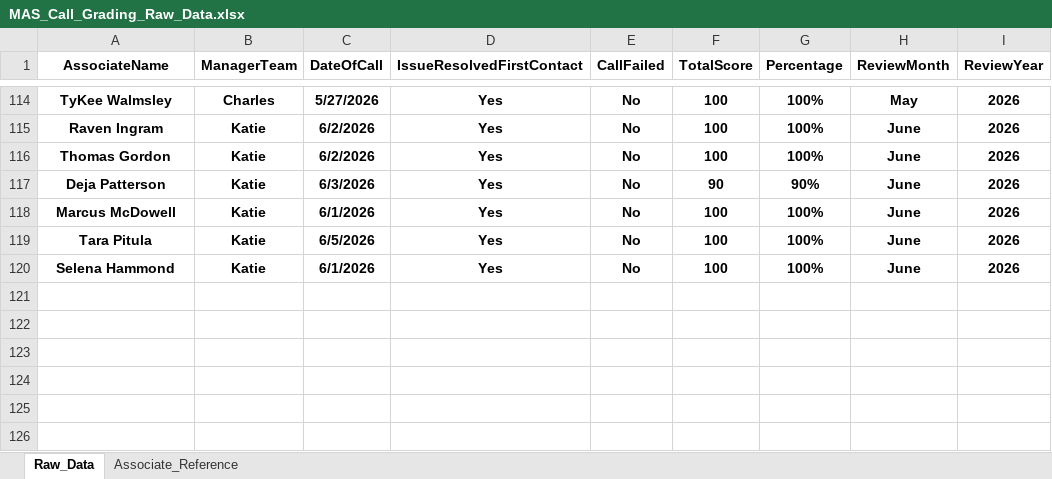
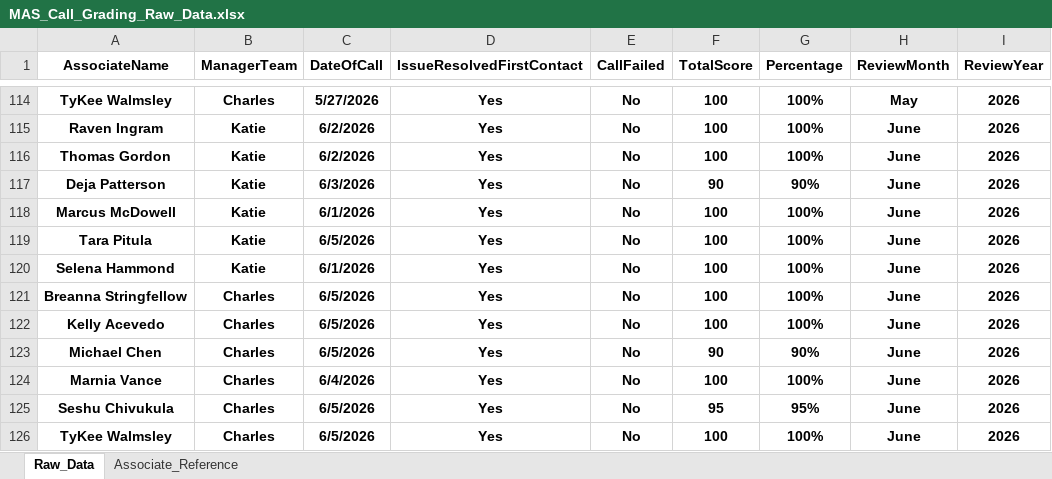
Before and after one commit to anfruu/mas-dashboard, an Excel workbook: MAS_Call_Grading_Raw_Data.xlsx, sheet Raw_Data, drawn as a sheet; only a part is shown, gaps mark what is left out; values as stored, in another font and other column widths than the file's, no borders; table styles not drawn; the diff names each change by its address in the sheet, - before the commit and + after, or states it on an @@ line.

Commit message:
Updates charles grades 0608

```diff
--- a/MAS_Call_Grading_Raw_Data.xlsx (sheet Raw_Data)
+++ b/MAS_Call_Grading_Raw_Data.xlsx (sheet Raw_Data)
+row 121: Breanna Stringfellow | Charles | 6/5/2026 | Yes | No | 100 | 100% | June | 2026
+row 122: Kelly Acevedo | Charles | 6/5/2026 | Yes | No | 100 | 100% | June | 2026
+row 123: Michael Chen | Charles | 6/5/2026 | Yes | No | 90 | 90% | June | 2026
+row 124: Marnia Vance | Charles | 6/4/2026 | Yes | No | 100 | 100% | June | 2026
+row 125: Seshu Chivukula | Charles | 6/5/2026 | Yes | No | 95 | 95% | June | 2026
+row 126: TyKee Walmsley | Charles | 6/5/2026 | Yes | No | 100 | 100% | June | 2026
```
